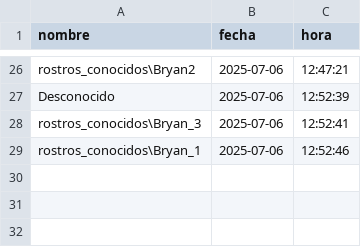
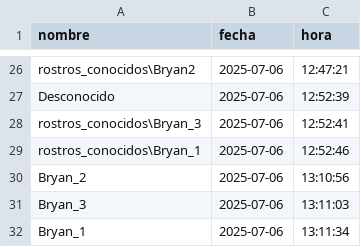
Before and after one commit to bfwilliam/omniface, a CSV file: registros/registro.csv, drawn as a sheet; only a part is shown, gaps mark what is left out; the diff names each change by its address in the sheet, - before the commit and + after, or states it on an @@ line.

```diff
--- a/registros/registro.csv
+++ b/registros/registro.csv
+row 30: Bryan_2 | 2025-07-06 | 13:10:56
+row 31: Bryan_3 | 2025-07-06 | 13:11:03
+row 32: Bryan_1 | 2025-07-06 | 13:11:34
```
Also changed, not shown: 7 other files.
